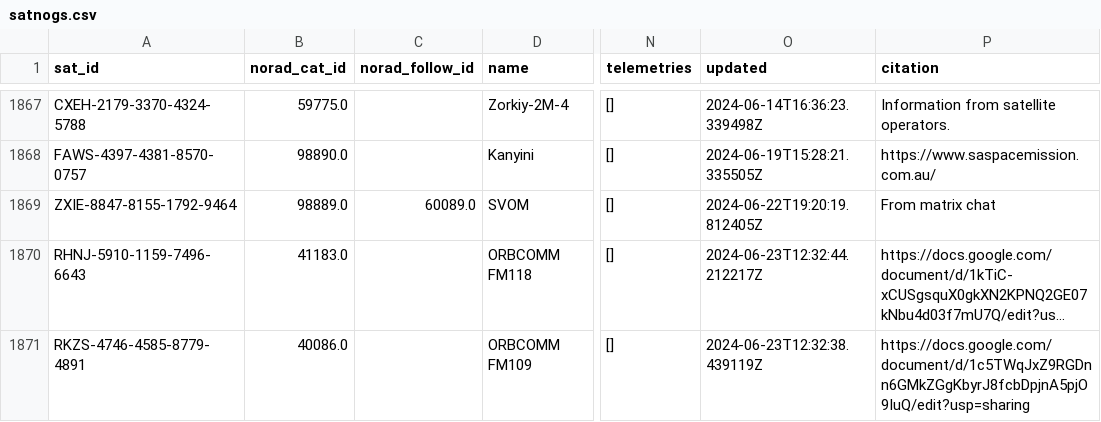
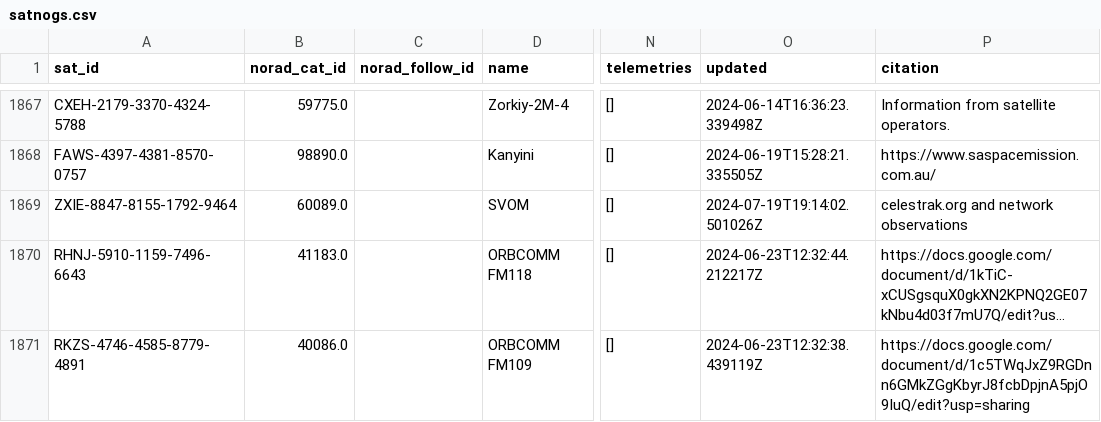
Before and after one commit to hyundotio/amateur-satellite-database, a CSV file: data/satnogs.csv, drawn as a sheet; only a part is shown, gaps mark what is left out; long unchanged cells end in …; the diff names each change by its address in the sheet, - before the commit and + after, or states it on an @@ line.

```diff
--- a/data/satnogs.csv
+++ b/data/satnogs.csv
-B1869 (norad_cat_id): 98889.0
+B1869 (norad_cat_id): 60089.0
-C1869 (norad_follow_id): 60089.0
+C1869 (norad_follow_id): (empty)
-O1869 (updated): 2024-06-22T19:20:19.812405Z
+O1869 (updated): 2024-07-19T19:14:02.501026Z
-P1869 (citation): From matrix chat
+P1869 (citation): celestrak.org and network observations
```
Also changed, not shown: data/amsat-all-frequencies.csv, 2 other files.
